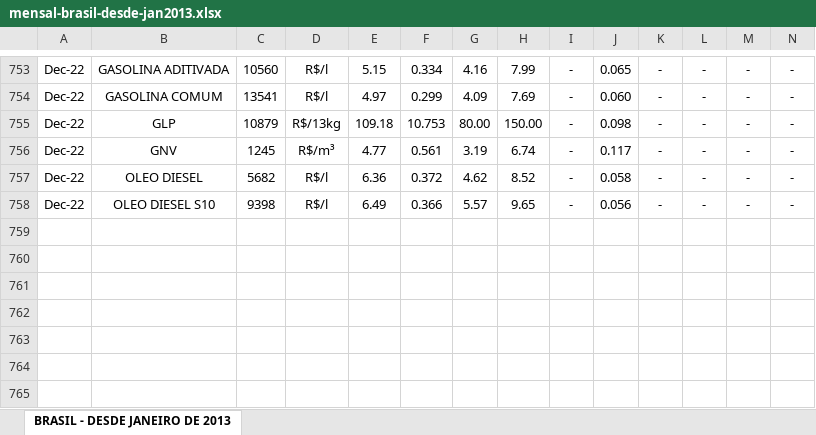
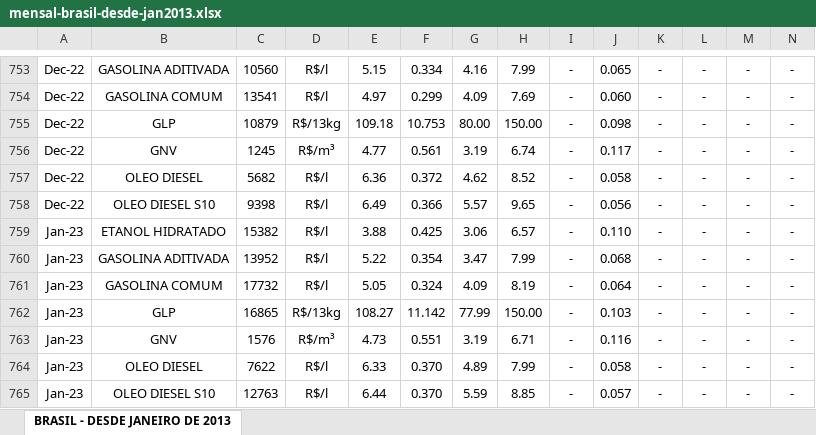
Before and after one commit to msfidelis/indicadores-combustiveis-brasil, an Excel workbook: data/raw/mensal-brasil-desde-jan2013.xlsx, sheet BRASIL - DESDE JANEIRO DE 2013, drawn as a sheet; only a part is shown, gaps mark what is left out; values as stored, in another font and other column widths than the file's, no borders; rows hold the shown columns only; the diff names each change by its address in the sheet, - before the commit and + after, or states it on an @@ line.

```diff
--- a/data/raw/mensal-brasil-desde-jan2013.xlsx (sheet BRASIL - DESDE JANEIRO DE 2013)
+++ b/data/raw/mensal-brasil-desde-jan2013.xlsx (sheet BRASIL - DESDE JANEIRO DE 2013)
+row 759: Jan-23 | ETANOL HIDRATADO | 15382 | R$/l | 3.88 | 0.425 | 3.06 | 6.57 | - | 0.110 | - | - | - | -
+row 760: Jan-23 | GASOLINA ADITIVADA | 13952 | R$/l | 5.22 | 0.354 | 3.47 | 7.99 | - | 0.068 | - | - | - | -
+row 761: Jan-23 | GASOLINA COMUM | 17732 | R$/l | 5.05 | 0.324 | 4.09 | 8.19 | - | 0.064 | - | - | - | -
+row 762: Jan-23 | GLP | 16865 | R$/13kg | 108.27 | 11.142 | 77.99 | 150.00 | - | 0.103 | - | - | - | -
+row 763: Jan-23 | GNV | 1576 | R$/m³ | 4.73 | 0.551 | 3.19 | 6.71 | - | 0.116 | - | - | - | -
+row 764: Jan-23 | OLEO DIESEL | 7622 | R$/l | 6.33 | 0.370 | 4.89 | 7.99 | - | 0.058 | - | - | - | -
+row 765: Jan-23 | OLEO DIESEL S10 | 12763 | R$/l | 6.44 | 0.370 | 5.59 | 8.85 | - | 0.057 | - | - | - | -
```
Also changed, not shown: data/raw/mensal-regioes-desde-jan2013.xlsx, 7 other files.
